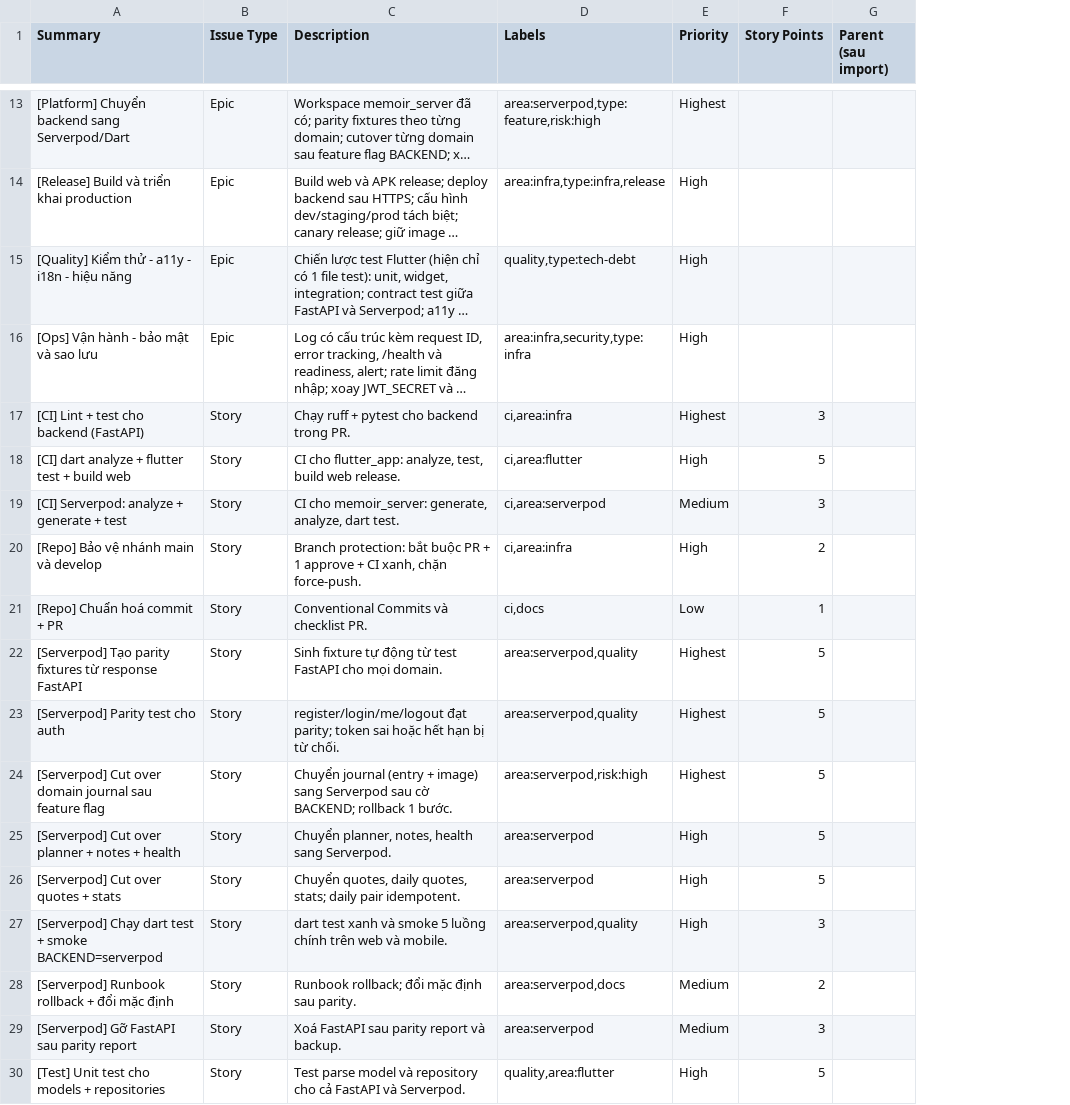
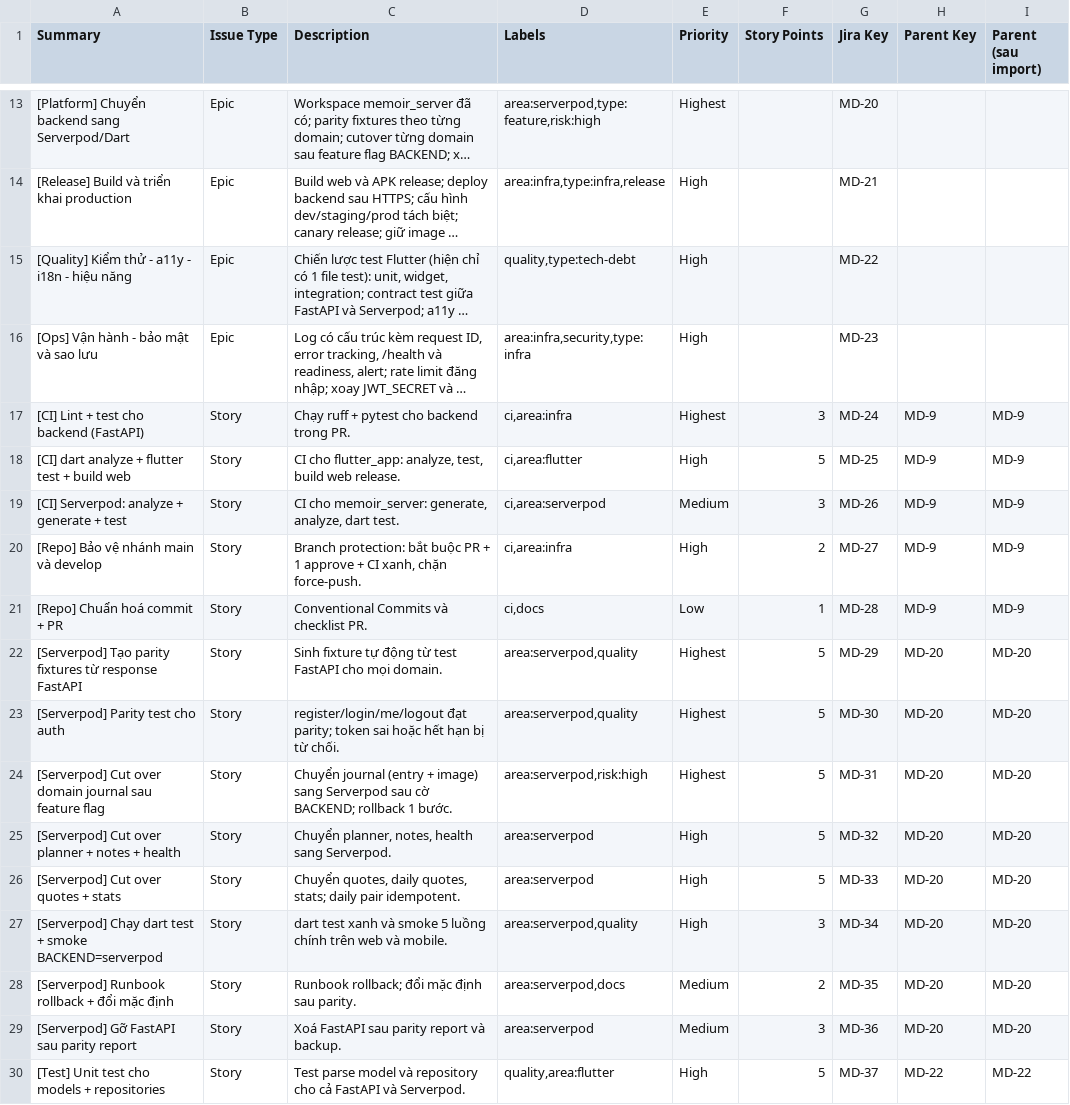
Before and after one commit to HuangMeii/memoir-diary, a CSV file: docs/jira/jira-full-backlog.csv, drawn as a sheet; only a part is shown, gaps mark what is left out; long unchanged cells end in …; addresses are those after the commit; the diff covers the shown part only; the diff names each change by its address in the sheet, - before the commit and + after, or states it on an @@ line.

Commit message:
docs(jira): mirror real Jira keys and parent map in backlog docs
Add 01-epics.md listing the 15 real epics (MD-9..MD-23) with their children. Add a Jira Key column to 03/04/05/06 source CSVs and carry it plus a real Parent Key into jira-full-backlog.csv via build-full-csv.ps1. Rebuild _sync-from-jira.csv as valid quoted CSV with real parents and verified statuses. Document the Jira key ranges in README.md and add a key map to 02-stories.md. Add jira-push-fields.ps1 to push Summary/Description/Labels/Priority/Story Points/Parent from the CSV to Jira by key (DryRun supported, never creates issues).

```diff
--- a/docs/jira/jira-full-backlog.csv
+++ b/docs/jira/jira-full-backlog.csv
+column G (Jira Key), rows 13-30: MD-20 | MD-21 | MD-22 | MD-23 | MD-24 | MD-25 | MD-26 | MD-27 | MD-28 | MD-29 | MD-30 | MD-31 | MD-32 | MD-33 | MD-34 | MD-35 | MD-36 | MD-37
+column H (Parent Key), rows 17-30: MD-9 | MD-9 | MD-9 | MD-9 | MD-9 | MD-20 | MD-20 | MD-20 | MD-20 | MD-20 | MD-20 | MD-20 | MD-20 | MD-22
-I17:I21 (Parent (sau import)): (empty)
+I17:I21 (Parent (sau import)): MD-9
-I22:I29 (Parent (sau import)): (empty)
+I22:I29 (Parent (sau import)): MD-20
-I30 (Parent (sau import)): (empty)
+I30 (Parent (sau import)): MD-22
```
Also changed, not shown: 19 edited cells elsewhere in this file, docs/jira/03-backlog-import.csv, docs/jira/04-stories-batch1.noparent.csv, 8 other files.
